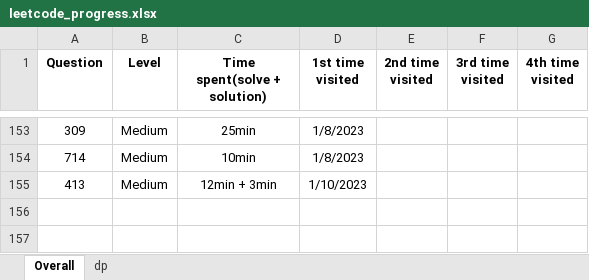
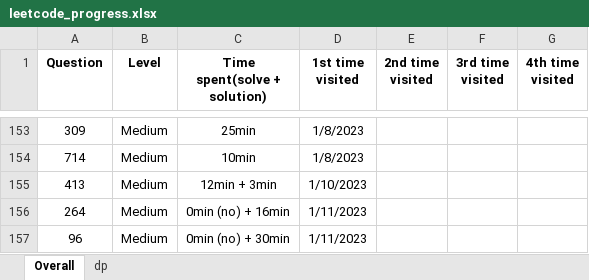
Before and after one commit to JessyZhang533/Leetcode, an Excel workbook: leetcode_progress.xlsx, sheet Overall, drawn as a sheet; only a part is shown, gaps mark what is left out; values as stored, in another font and other column widths than the file's, no borders; conditional formats not drawn; the diff names each change by its address in the sheet, - before the commit and + after, or states it on an @@ line.

```diff
--- a/leetcode_progress.xlsx (sheet Overall)
+++ b/leetcode_progress.xlsx (sheet Overall)
+row 156: 264 | Medium | 0min (no) + 16min | 1/11/2023
+row 157: 96 | Medium | 0min (no) + 30min | 1/11/2023
```
Also changed, not shown: sheet dp.
